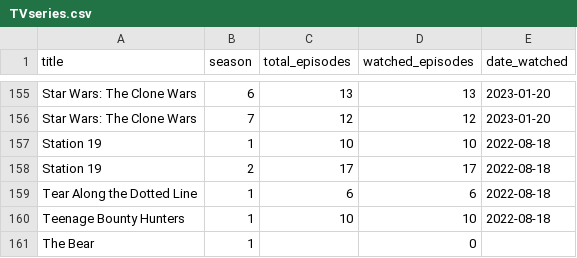
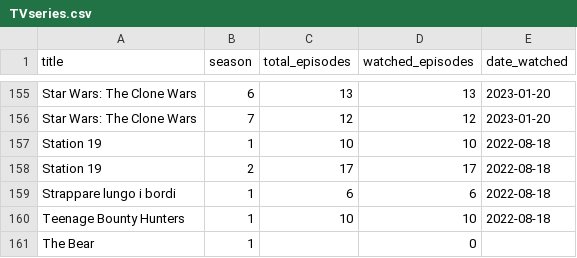
Before and after one commit to potewww/TV-tracker, a CSV file: TVseries.csv, drawn as a sheet; only a part is shown, gaps mark what is left out.

Commit message:
Rename 'Tear Along the Dotted Line' to 'Strappare lungo i bordi'

```diff
--- a/TVseries.csv
+++ b/TVseries.csv
@@ -158,3 +158,3 @@ Station 19,1,10,10,2022-08-18
 Station 19,2,17,17,2022-08-18
-Tear Along the Dotted Line,1,6,6,2022-08-18
+Strappare lungo i bordi,1,6,6,2022-08-18
 Teenage Bounty Hunters,1,10,10,2022-08-18
```
